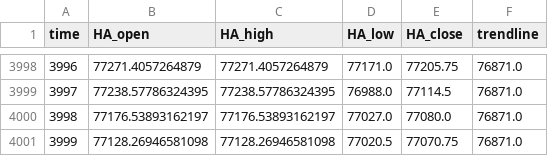
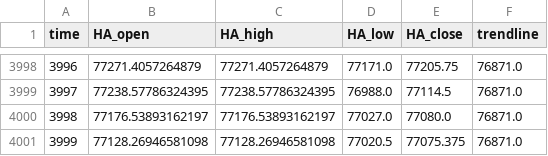
Before and after one commit to shirishaardak/python_crypto_bot, a CSV file: data/price_trend_strategy/BTCUSD_processed.csv, drawn as a sheet; only a part is shown, gaps mark what is left out.

Commit message:
auto update

```diff
--- a/data/price_trend_strategy/BTCUSD_processed.csv
+++ b/data/price_trend_strategy/BTCUSD_processed.csv
@@ -4000,2 +4000,2 @@ time,HA_open,HA_high,HA_low,HA_close,trendline
 3998,77176.53893162197,77176.53893162197,77027.0,77080.0,76871.0
-3999,77128.26946581098,77128.26946581098,77020.5,77070.75,76871.0
+3999,77128.26946581098,77128.26946581098,77020.5,77075.375,76871.0
```
